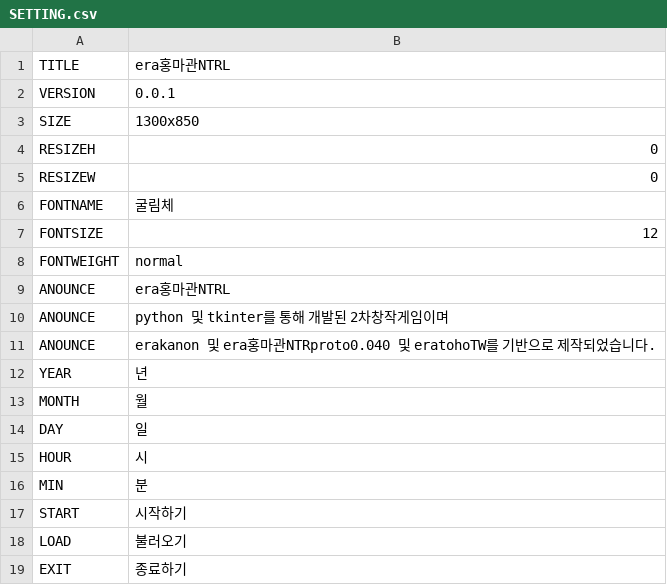
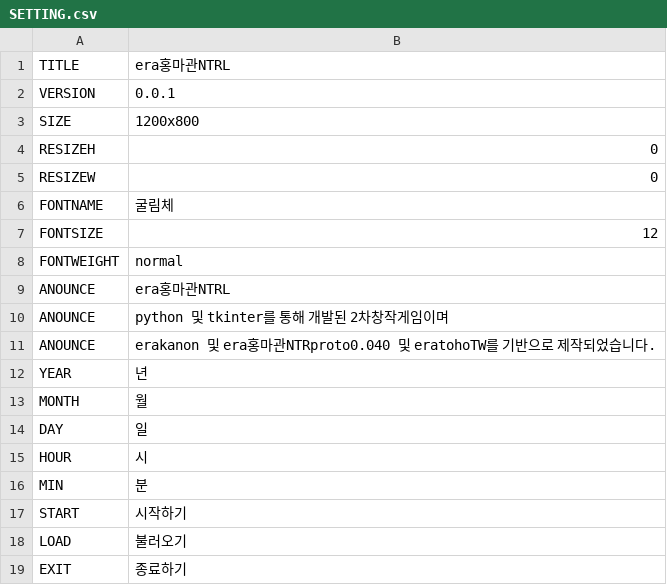
Before and after one commit to TrissElan/PYeratohoNTRL, a CSV file: DATA/SETTING.csv, drawn as a sheet.

Commit message:
modified:   DATA/CFLAG.csv 	modified:   DATA/GFLAG.csv 	modified:   DATA/SETTING.csv 	modified:   MODULE/CharacterModule.py     modified:   MODULE/DisplayModule.py 	modified:   MODULE/InformModule.py 	modified:   event.py

```diff
--- a/DATA/SETTING.csv
+++ b/DATA/SETTING.csv
@@ -2,3 +2,3 @@ TITLE,era홍마관NTRL
 VERSION,0.0.1
-SIZE,1300x850
+SIZE,1200x800
 RESIZEH,0
```
Also changed, not shown: DATA/CFLAG.csv, 5 other files.
